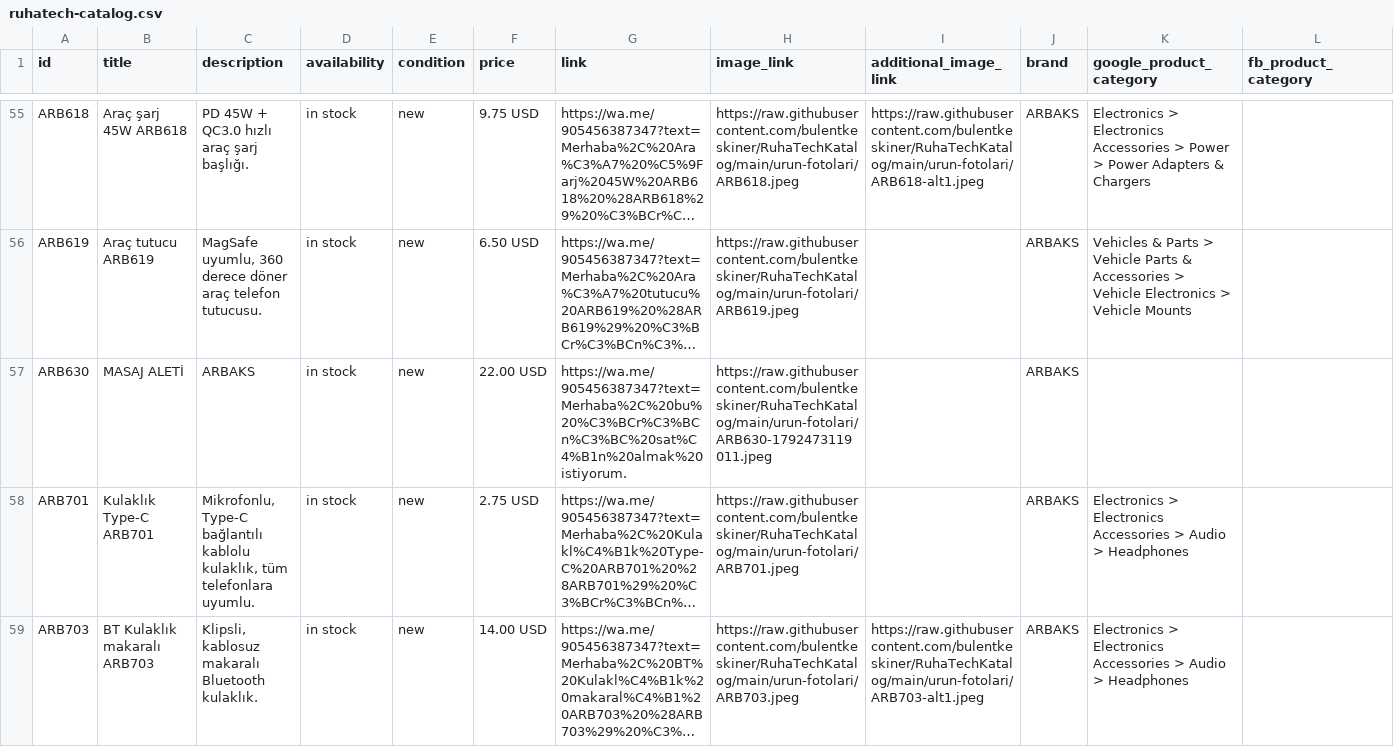
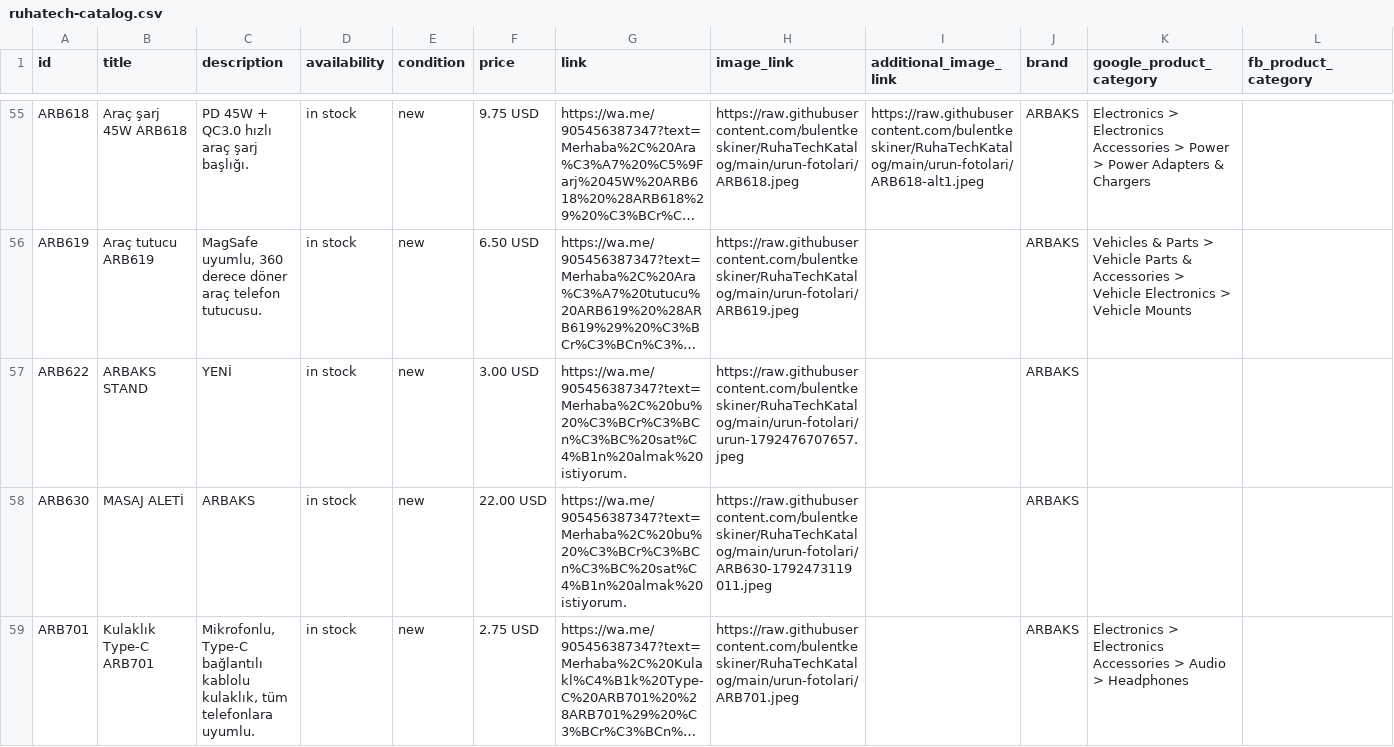
Before and after one commit to bulentkeskiner/RuhaTechKatalog, a CSV file: ruhatech-catalog.csv, drawn as a sheet; only a part is shown, gaps mark what is left out; the shorter side is filled out with more unchanged rows; long unchanged cells end in …; rows hold the shown columns only; the diff names each change by its address in the sheet, - before the commit and + after, or states it on an @@ line.

Commit message:
Katalog güncellendi (20.10.2026 09:12:04)

```diff
--- a/ruhatech-catalog.csv
+++ b/ruhatech-catalog.csv
+row 57: ARB622 | ARBAKS STAND | YENİ | in stock | new | 3.00 USD | https://wa.me/905456387347?text=Merhaba%2C%20bu%20%C3%BCr%C3%BCn%C3%BC%20sat%C4%B1n%20almak%20istiyorum. | https://raw.githubusercontent.com/bulentkeskiner/RuhaTechKatalog/main/urun-fotolari/urun-1792476707657.jpeg |  | ARBAKS
```
